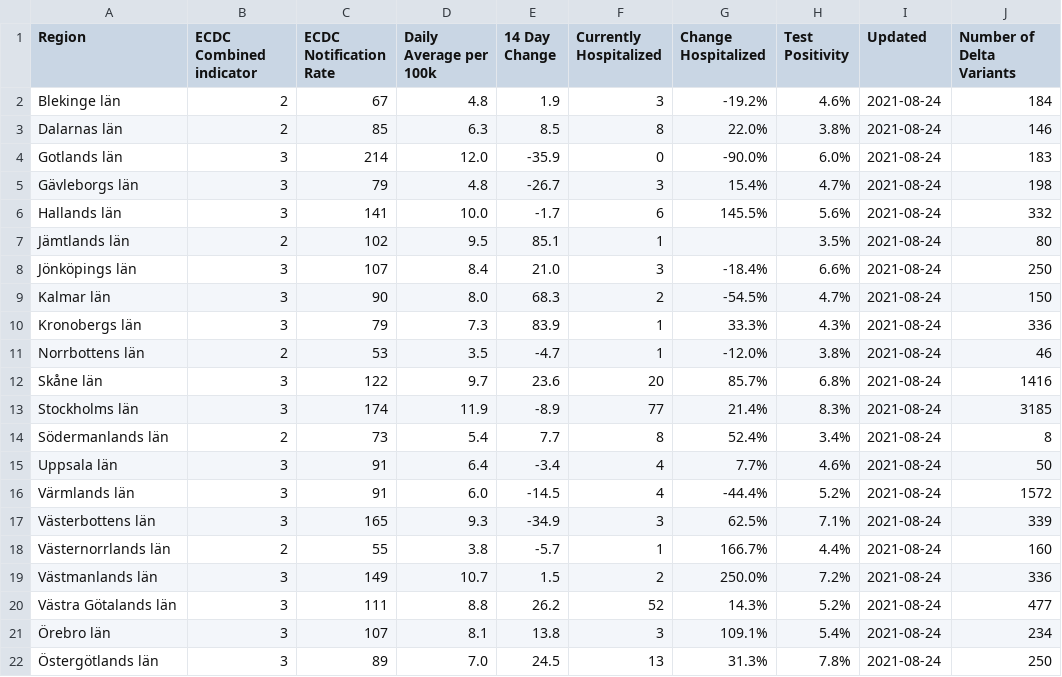
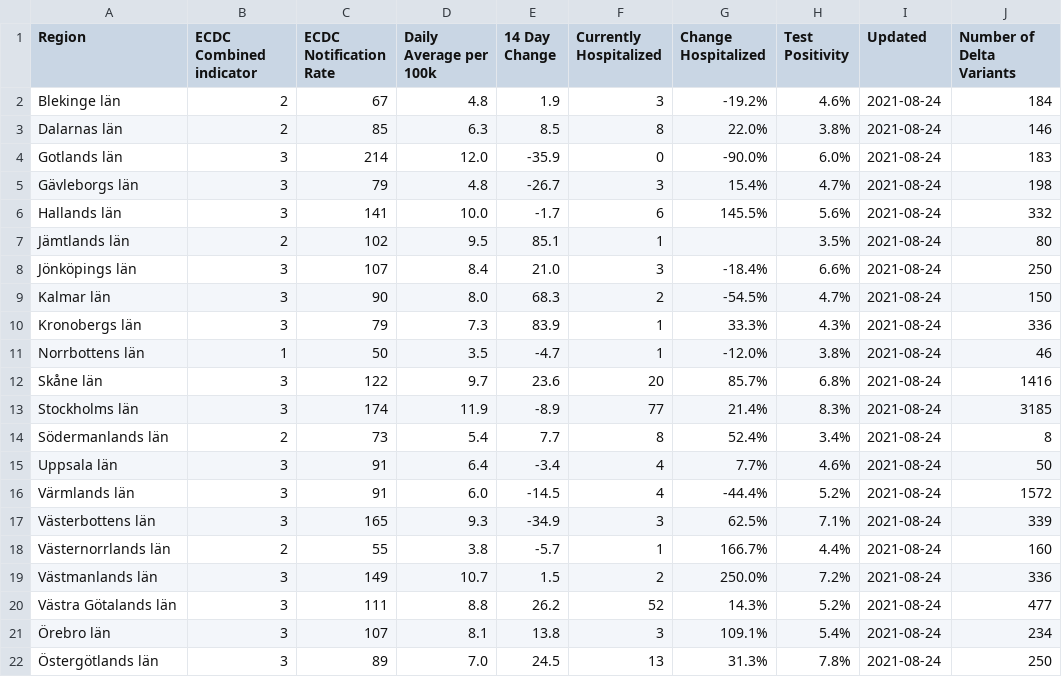
Before and after one commit to covidxix/csvdata, a CSV file: map_summary.csv, drawn as a sheet.

```diff
--- a/map_summary.csv
+++ b/map_summary.csv
@@ -10,3 +10,3 @@ Kalmar län,3,90,8.0,68.3,2,-54.5%,4.7%,2021-08-24,150
 Kronobergs län,3,79,7.3,83.9,1,33.3%,4.3%,2021-08-24,336
-Norrbottens län,2,53,3.5,-4.7,1,-12.0%,3.8%,2021-08-24,46
+Norrbottens län,1,50,3.5,-4.7,1,-12.0%,3.8%,2021-08-24,46
 Skåne län,3,122,9.7,23.6,20,85.7%,6.8%,2021-08-24,1416
```
Also changed, not shown: map_ecdc_notification_cases.csv, table_regions.csv.
